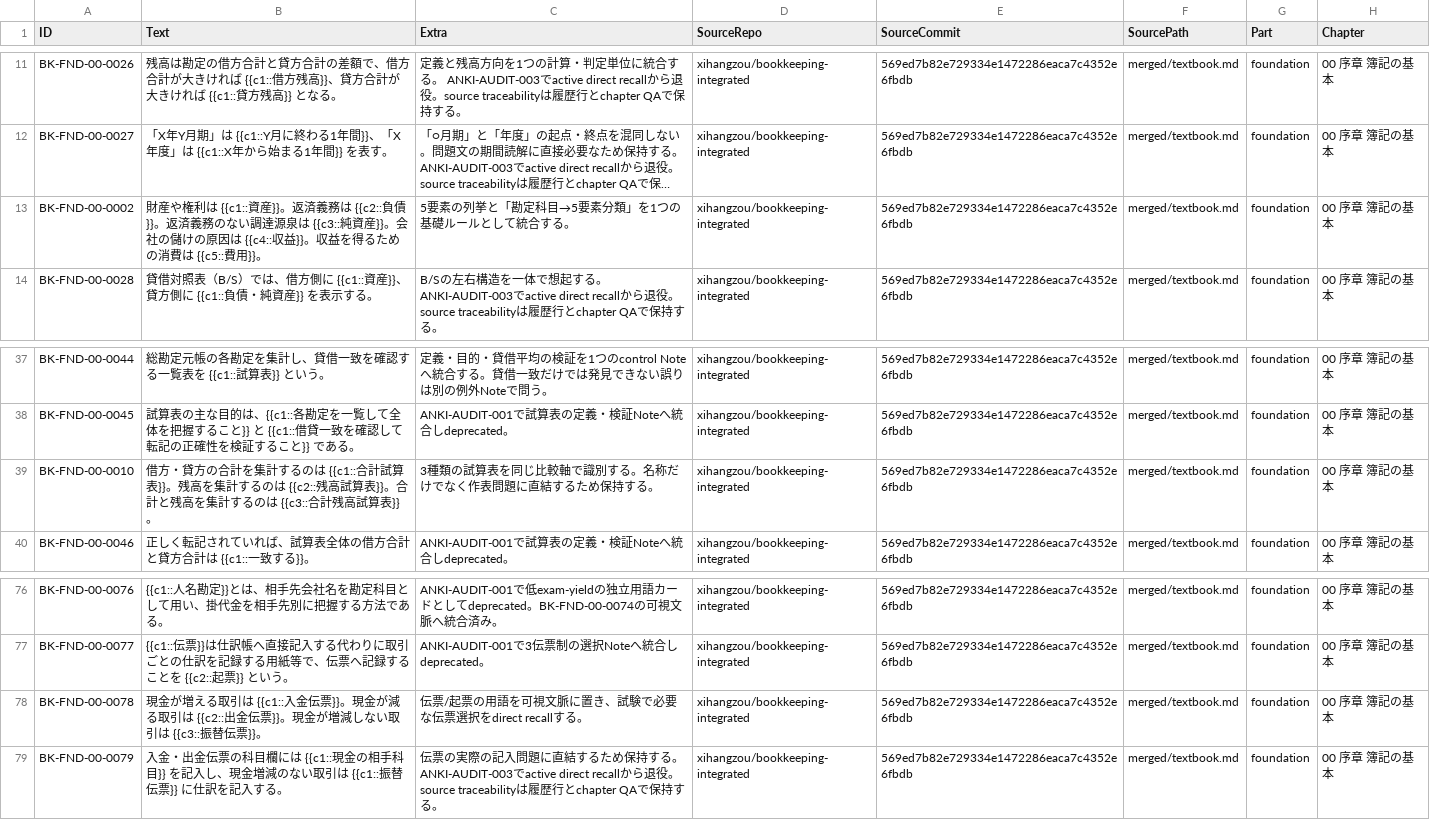
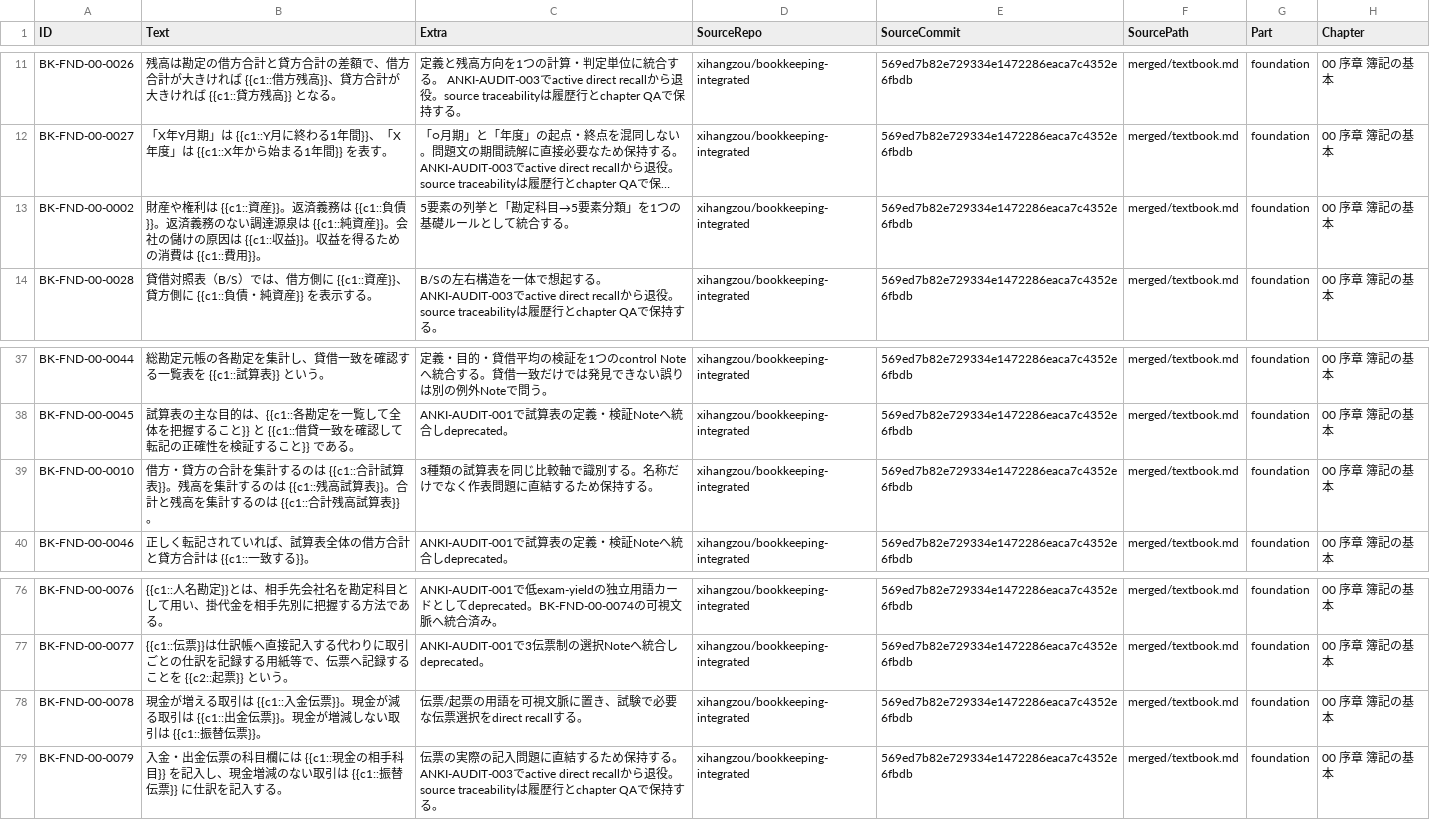
Before and after one commit to xihangzou/bookkeeping-anki, a TSV file: production/notes/FND-00.tsv, drawn as a sheet; only a part is shown, gaps mark what is left out; long unchanged cells end in …; the diff covers the shown part only; the diff names each change by its address in the sheet, - before the commit and + after, or states it on an @@ line.

```diff
--- a/production/notes/FND-00.tsv
+++ b/production/notes/FND-00.tsv
-B13 (Text): …義務は {{c2::負債}}。返済義務のない調達源泉は {{c3::純資産}}。会社の儲けの原因は {{c4::収益}}。収益を得るための消費は {{c5::費用}}。
+B13 (Text): …義務は {{c1::負債}}。返済義務のない調達源泉は {{c1::純資産}}。会社の儲けの原因は {{c1::収益}}。収益を得るための消費は {{c1::費用}}。
-B39 (Text): …るのは {{c2::残高試算表}}。合計と残高を集計するのは {{c3::合計残高…
+B39 (Text): …るのは {{c1::残高試算表}}。合計と残高を集計するのは {{c1::合計残高…
-B78 (Text): …取引は {{c2::出金伝票}}。現金が増減しない取引は {{c3::振替伝票…
+B78 (Text): …取引は {{c1::出金伝票}}。現金が増減しない取引は {{c1::振替伝票…
```
Also changed, not shown: 9 edited cells elsewhere in this file.
